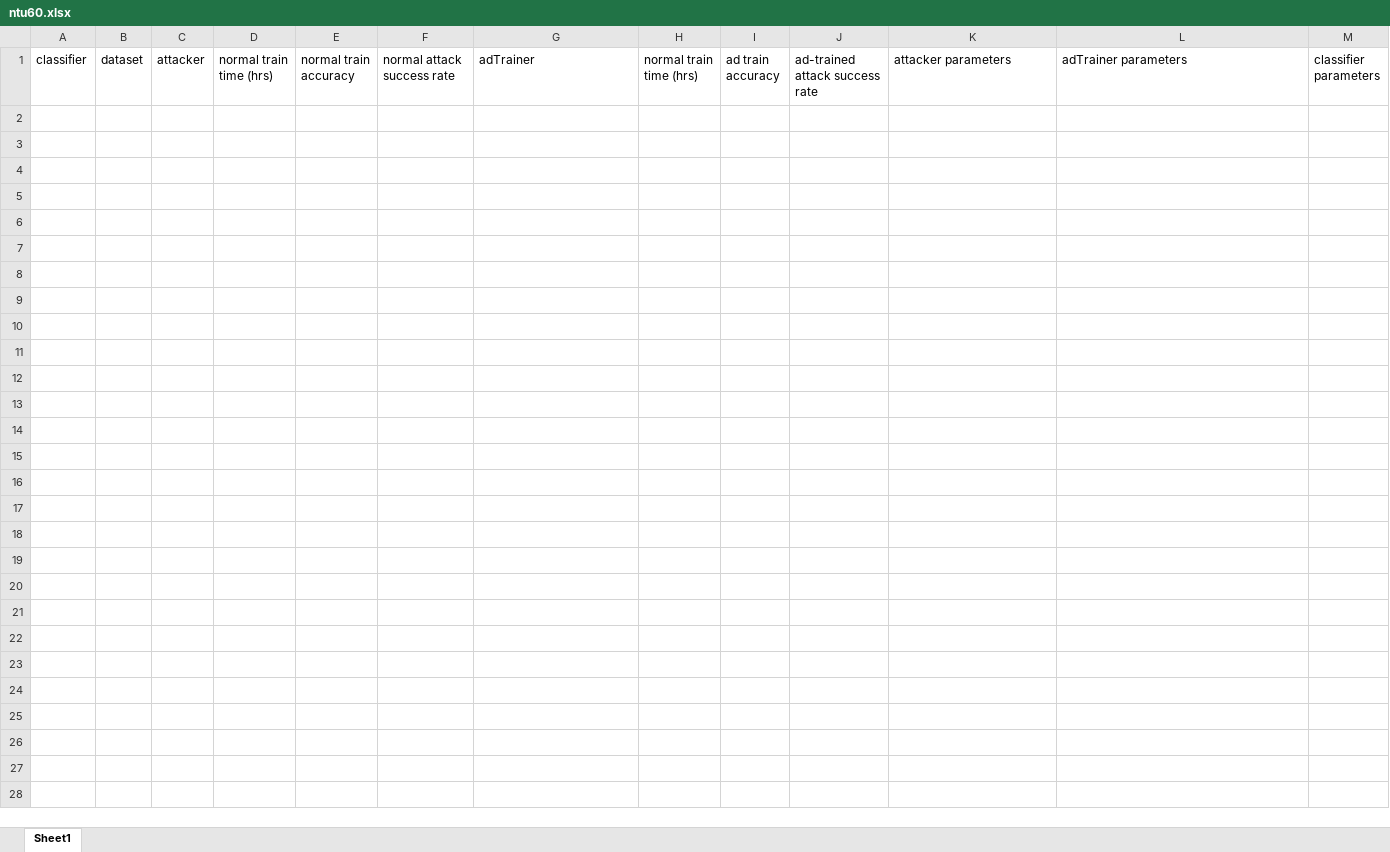
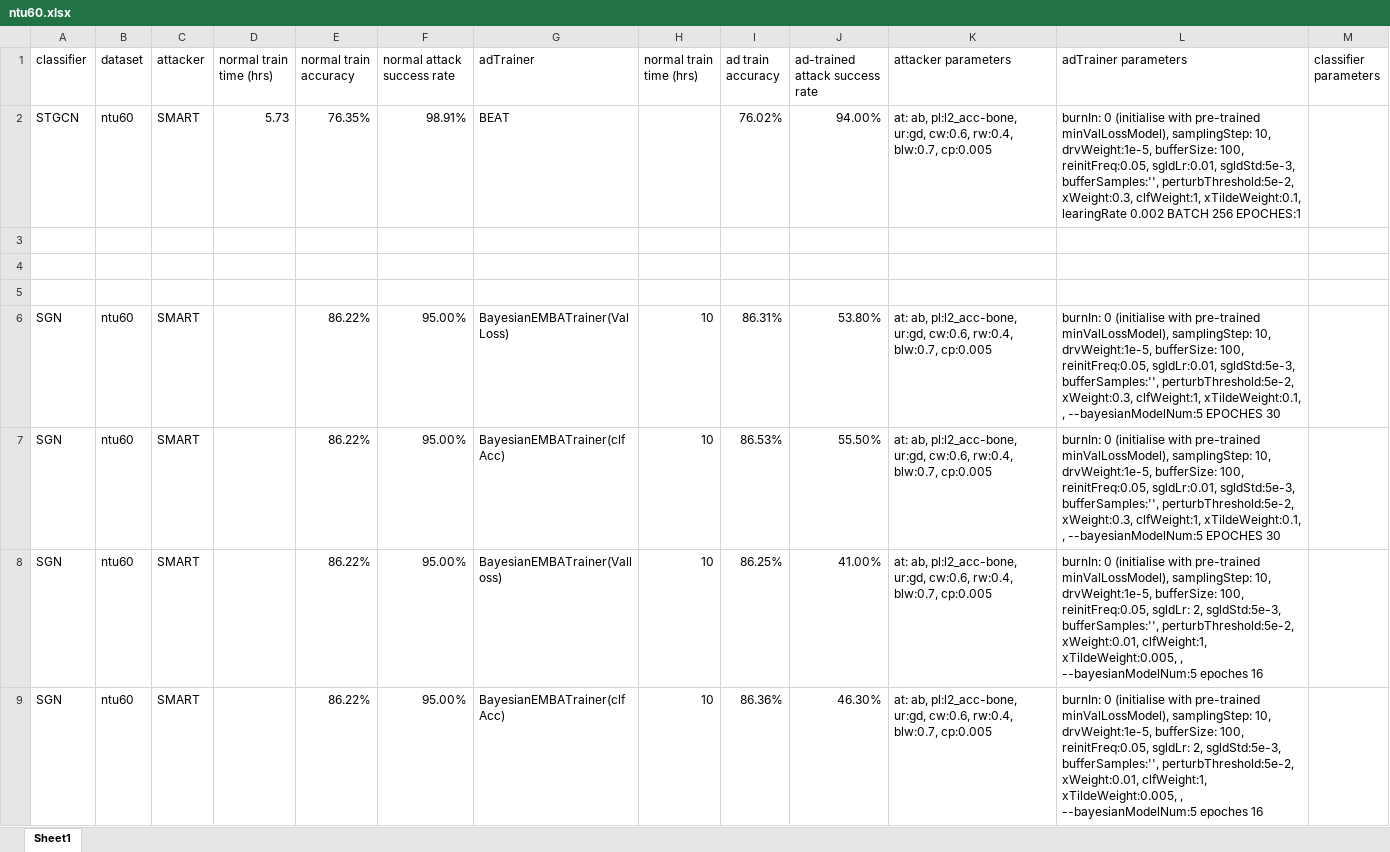
Before and after one commit to realcrane/Defending-Black-box-Skeleton-based-Human-Activity-Classifiers, an Excel workbook: results/ntu60.xlsx, sheet Sheet1, drawn as a sheet; values as stored, in another font and other column widths than the file's, no borders; the diff names each change by its address in the sheet, - before the commit and + after, or states it on an @@ line.

Commit message:
Update ntu60.xlsx

```diff
--- a/results/ntu60.xlsx (sheet Sheet1)
+++ b/results/ntu60.xlsx (sheet Sheet1)
+row 2: STGCN | ntu60 | SMART | 5.73 | 76.35% | 98.91% | BEAT |  | 76.02% | 94.00% | at: ab, pl:l2_acc-bone, ur:gd, cw:0.6, rw:0.4, blw:0.7, cp:0.005 | burnIn: 0 (initialise with pre-trained minValLossModel), samplingStep: 10, drvWeight:1e-5, bufferSize: 100, reinitFreq:0.05, sgldLr:0.01, sgldStd:5e-3, bufferSamples:'', perturbThreshold:5e-2, xWeight:0.3, clfWeight:1, xTildeWeight:0.1, learingRate 0.002 BATCH 256 EPOCHES:1
+row 3: (empty)
+row 4: (empty)
+row 5: (empty)
+row 6: SGN | ntu60 | SMART |  | 86.22% | 95.00% | BayesianEMBATrainer(ValLoss) | 10 | 86.31% | 53.80% | at: ab, pl:l2_acc-bone, ur:gd, cw:0.6, rw:0.4, blw:0.7, cp:0.005 | burnIn: 0 (initialise with pre-trained minValLossModel), samplingStep: 10, drvWeight:1e-5, bufferSize: 100, reinitFreq:0.05, sgldLr:0.01, sgldStd:5e-3, bufferSamples:'', perturbThreshold:5e-2, xWeight:0.3, clfWeight:1, xTildeWeight:0.1, , --bayesianModelNum:5 EPOCHES 30
+row 7: SGN | ntu60 | SMART |  | 86.22% | 95.00% | BayesianEMBATrainer(clfAcc) | 10 | 86.53% | 55.50% | at: ab, pl:l2_acc-bone, ur:gd, cw:0.6, rw:0.4, blw:0.7, cp:0.005 | burnIn: 0 (initialise with pre-trained minValLossModel), samplingStep: 10, drvWeight:1e-5, bufferSize: 100, reinitFreq:0.05, sgldLr:0.01, sgldStd:5e-3, bufferSamples:'', perturbThreshold:5e-2, xWeight:0.3, clfWeight:1, xTildeWeight:0.1, , --bayesianModelNum:5 EPOCHES 30
+row 8: SGN | ntu60 | SMART |  | 86.22% | 95.00% | BayesianEMBATrainer(Valloss) | 10 | 86.25% | 41.00% | at: ab, pl:l2_acc-bone, ur:gd, cw:0.6, rw:0.4, blw:0.7, cp:0.005 | burnIn: 0 (initialise with pre-trained minValLossModel), samplingStep: 10, drvWeight:1e-5, bufferSize: 100, reinitFreq:0.05, sgldLr: 2, sgldStd:5e-3, bufferSamples:'', perturbThreshold:5e-2, xWeight:0.01, clfWeight:1, xTildeWeight:0.005, , --bayesianModelNum:5 epoches 16
+row 9: SGN | ntu60 | SMART |  | 86.22% | 95.00% | BayesianEMBATrainer(clfAcc) | 10 | 86.36% | 46.30% | at: ab, pl:l2_acc-bone, ur:gd, cw:0.6, rw:0.4, blw:0.7, cp:0.005 | burnIn: 0 (initialise with pre-trained minValLossModel), samplingStep: 10, drvWeight:1e-5, bufferSize: 100, reinitFreq:0.05, sgldLr: 2, sgldStd:5e-3, bufferSamples:'', perturbThreshold:5e-2, xWeight:0.01, clfWeight:1, xTildeWeight:0.005, , --bayesianModelNum:5 epoches 16
```
